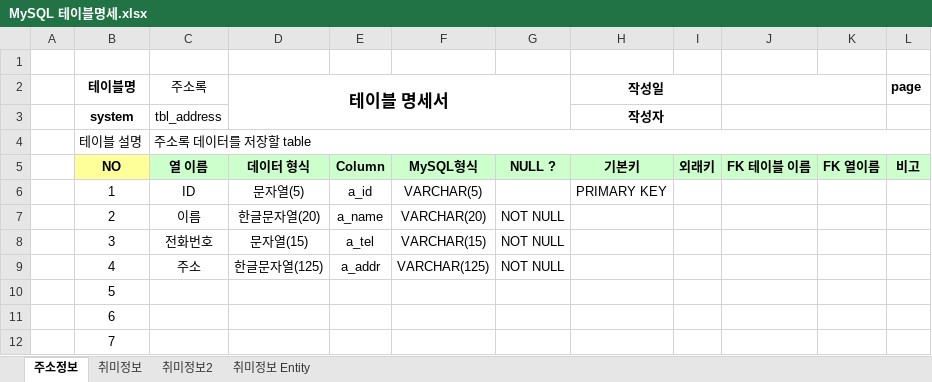
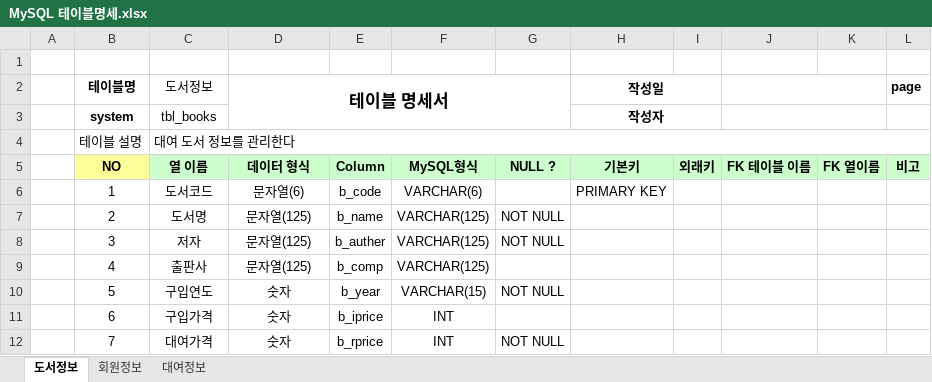
Before and after one commit to humi53/Biz_2023_07_Server, an Excel workbook: document/MySQL 테이블명세.xlsx, sheet 도서정보, drawn as a sheet; only a part is shown; values as stored, in another font and other column widths than the file's, no borders; the diff covers the shown part only; the diff names each change by its address in the sheet, - before the commit and + after, or states it on an @@ line.

```diff
--- a/document/MySQL 테이블명세.xlsx (sheet 도서정보)
+++ b/document/MySQL 테이블명세.xlsx (sheet 도서정보)
-sheet tab: 주소정보
+sheet tab: 도서정보
-sheet tab: 취미정보
+sheet tab: 회원정보
-sheet tab: 취미정보2
+sheet tab: 대여정보
-sheet tab: 취미정보 Entity
-C2: 주소록
+C2: 도서정보
-C3 (도서정보): tbl_address
+C3 (도서정보): tbl_books
-C4 (도서정보): 주소록 데이터를 저장할 table
+C4 (도서정보): 대여 도서 정보를 관리한다
-C6 (도서정보): ID
+C6 (도서정보): 도서코드
-D6 (테이블 명세서): 문자열(5)
+D6 (테이블 명세서): 문자열(6)
-E6: a_id
+E6: b_code
-F6: VARCHAR(5)
+F6: VARCHAR(6)
-C7 (도서정보): 이름
+C7 (도서정보): 도서명
-D7 (테이블 명세서): 한글문자열(20)
+D7 (테이블 명세서): 문자열(125)
-E7: a_name
+E7: b_name
-F7: VARCHAR(20)
+F7: VARCHAR(125)
-C8 (도서정보): 전화번호
+C8 (도서정보): 저자
-D8 (테이블 명세서): 문자열(15)
+D8 (테이블 명세서): 문자열(125)
-E8: a_tel
+E8: b_auther
-F8: VARCHAR(15)
+F8: VARCHAR(125)
-C9 (도서정보): 주소
+C9 (도서정보): 출판사
-D9 (테이블 명세서): 한글문자열(125)
+D9 (테이블 명세서): 문자열(125)
-E9: a_addr
+E9: b_comp
-G9: NOT NULL
+G9: (empty)
-C10 (도서정보): (empty)
+C10 (도서정보): 구입연도
-D10:D12 (테이블 명세서): (empty)
+D10:D12 (테이블 명세서): 숫자
-E10: (empty)
+E10: b_year
-F10: (empty)
+F10: VARCHAR(15)
-G10: (empty)
+G10: NOT NULL
-C11 (도서정보): (empty)
+C11 (도서정보): 구입가격
-E11: (empty)
+E11: b_iprice
-F11:F12: (empty)
+F11:F12: INT
-C12 (도서정보): (empty)
+C12 (도서정보): 대여가격
-E12: (empty)
+E12: b_rprice
-G12: (empty)
+G12: NOT NULL
```
Also changed, not shown: 6 edited cells elsewhere in this sheet, sheet 대여정보, sheet 회원정보, 31 other files.
